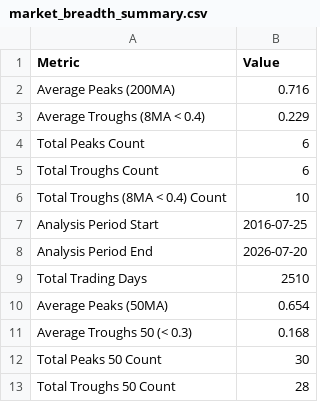
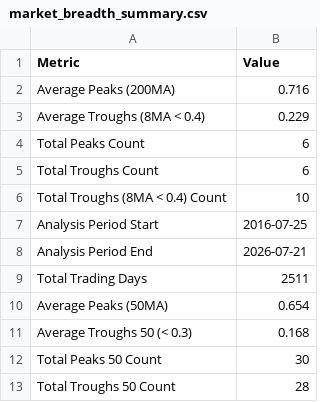
Before and after one commit to ChenheZhang2022/tradermonty-data, a CSV file: latest/market_breadth_summary.csv, drawn as a sheet.

```diff
--- a/latest/market_breadth_summary.csv
+++ b/latest/market_breadth_summary.csv
@@ -7,4 +7,4 @@ Total Troughs (8MA < 0.4) Count,10
 Analysis Period Start,2016-07-25
-Analysis Period End,2026-07-20
-Total Trading Days,2510
+Analysis Period End,2026-07-21
+Total Trading Days,2511
 Average Peaks (50MA),0.654
```
Also changed, not shown: latest/market_breadth_data.csv, latest/ohlcv_vix.csv, 1 other file.
